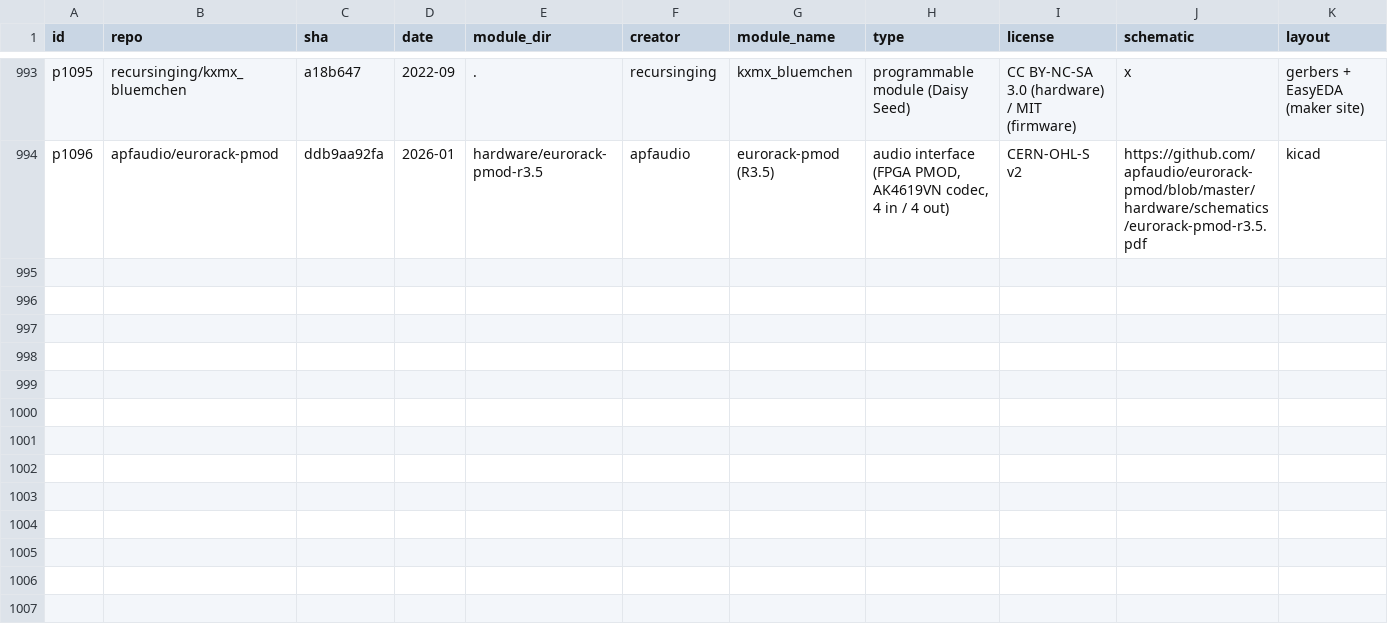
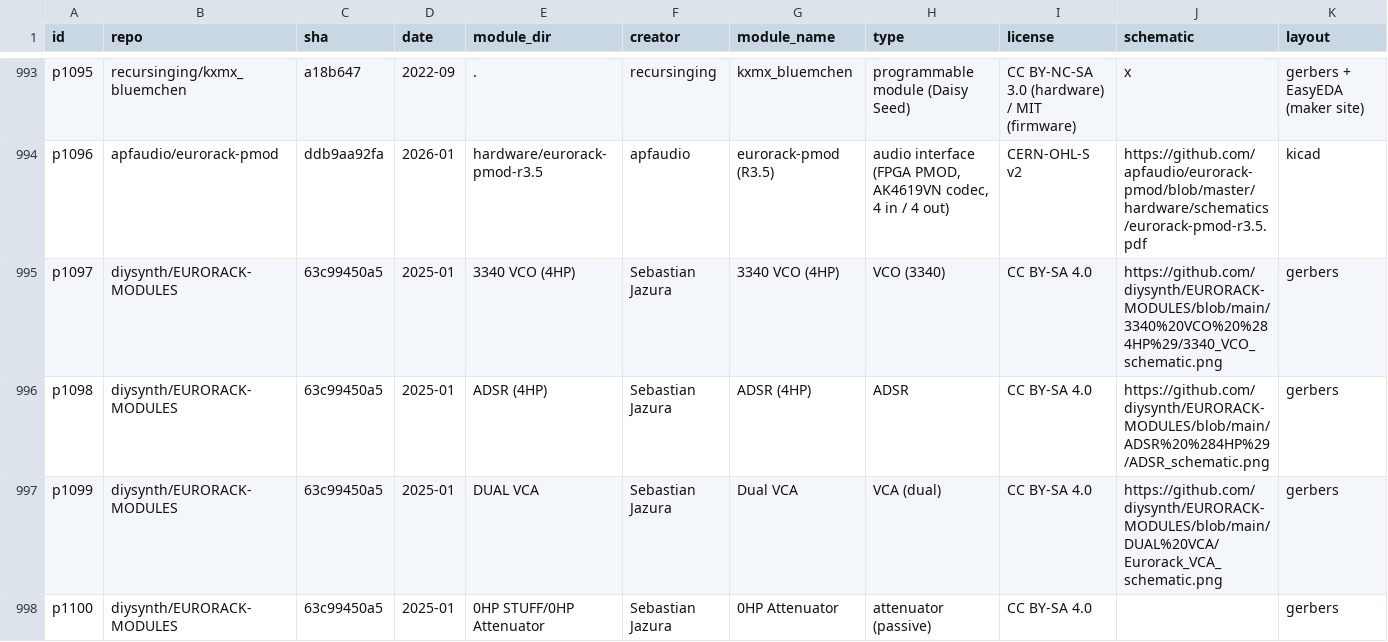
Before and after one commit to daaaaaaaaaniel/my-awesome-eurorack, a TSV file: data/modules.tsv, drawn as a sheet; only a part is shown, gaps mark what is left out; rows hold the shown columns only; the diff covers the shown part only; the diff names each change by its address in the sheet, - before the commit and + after, or states it on an @@ line.

```diff
--- a/data/modules.tsv
+++ b/data/modules.tsv
+row 995: p1097 | diysynth/EURORACK-MODULES | 63c99450a5 | 2025-01 | 3340 VCO (4HP) | Sebastian Jazura | 3340 VCO (4HP) | VCO (3340) | CC BY-SA 4.0 | https://github.com/diysynth/EURORACK-MODULES/blob/main/3340%20VCO%20%284HP%29/3340_VCO_schematic.png | gerbers
+row 996: p1098 | diysynth/EURORACK-MODULES | 63c99450a5 | 2025-01 | ADSR (4HP) | Sebastian Jazura | ADSR (4HP) | ADSR | CC BY-SA 4.0 | https://github.com/diysynth/EURORACK-MODULES/blob/main/ADSR%20%284HP%29/ADSR_schematic.png | gerbers
+row 997: p1099 | diysynth/EURORACK-MODULES | 63c99450a5 | 2025-01 | DUAL VCA | Sebastian Jazura | Dual VCA | VCA (dual) | CC BY-SA 4.0 | https://github.com/diysynth/EURORACK-MODULES/blob/main/DUAL%20VCA/Eurorack_VCA_schematic.png | gerbers
+row 998: p1100 | diysynth/EURORACK-MODULES | 63c99450a5 | 2025-01 | 0HP STUFF/0HP Attenuator | Sebastian Jazura | 0HP Attenuator | attenuator (passive) | CC BY-SA 4.0 |  | gerbers
```
Also changed, not shown: 4 added rows elsewhere in this file, data/runlist.tsv, eurorack-open-source.csv, 11 other files.
